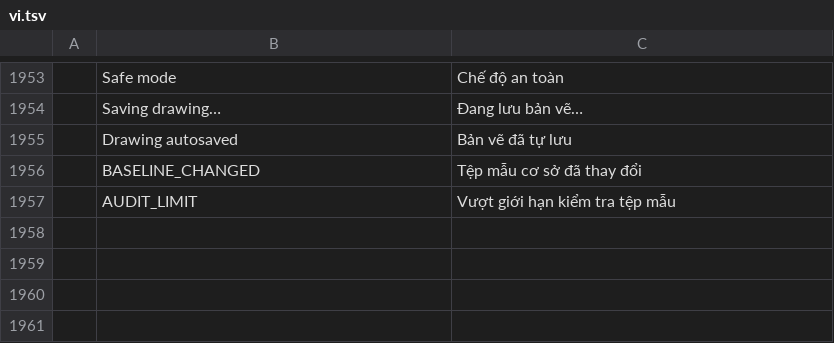
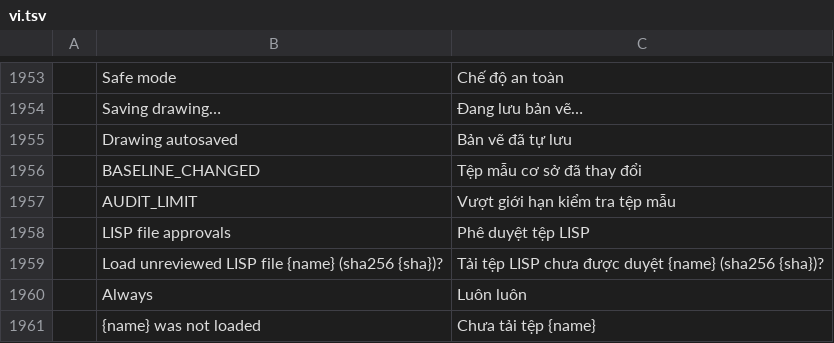
Before and after one commit to tuananhfr/cadcraft, a TSV file: crates/ui-egui/src/i18n/vi.tsv, drawn as a sheet; only a part is shown, gaps mark what is left out; the diff names each change by its address in the sheet, - before the commit and + after, or states it on an @@ line.

```diff
--- a/crates/ui-egui/src/i18n/vi.tsv
+++ b/crates/ui-egui/src/i18n/vi.tsv
+row 1958:  | LISP file approvals | Phê duyệt tệp LISP
+row 1959:  | Load unreviewed LISP file {name} (sha256 {sha})? | Tải tệp LISP chưa được duyệt {name} (sha256 {sha})?
+row 1960:  | Always | Luôn luôn
+row 1961:  | {name} was not loaded | Chưa tải tệp {name}
```
Also changed, not shown: crates/ui-egui/src/i18n/uk.tsv, 22 other files.
